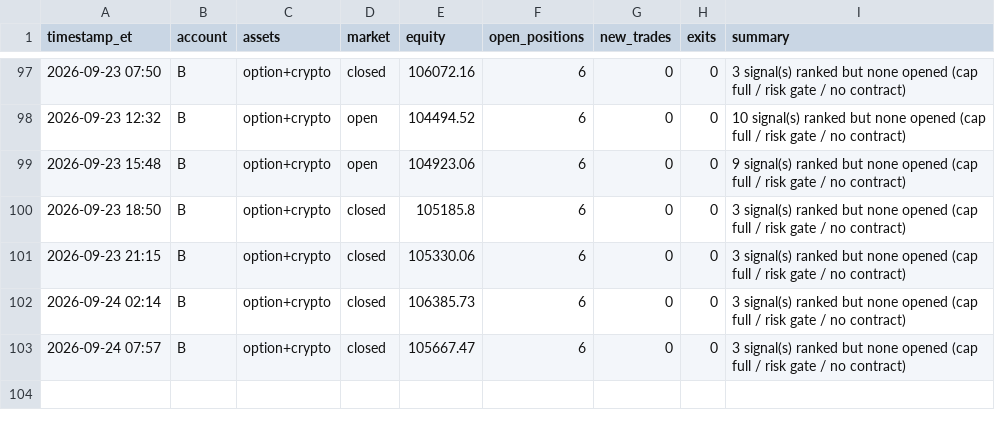
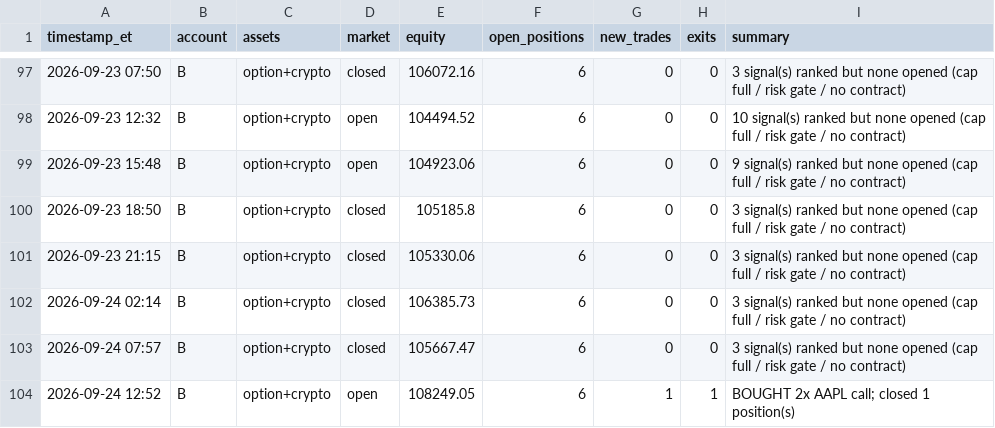
Before and after one commit to fawad07/alpaca-options-agent, a CSV file: activity-B.csv, drawn as a sheet; only a part is shown, gaps mark what is left out.

```diff
--- a/activity-B.csv
+++ b/activity-B.csv
@@ -103 +103,2 @@ timestamp_et,account,assets,market,equity,open_positions,new_trades,exits,summar
 2026-09-24 07:57,B,option+crypto,closed,105667.47,6,0,0,3 signal(s) ranked but none opened (cap full / risk gate / no contract)
+2026-09-24 12:52,B,option+crypto,open,108249.05,6,1,1,BOUGHT 2x AAPL call; closed 1 position(s)
```
Also changed, not shown: 1 other file.
